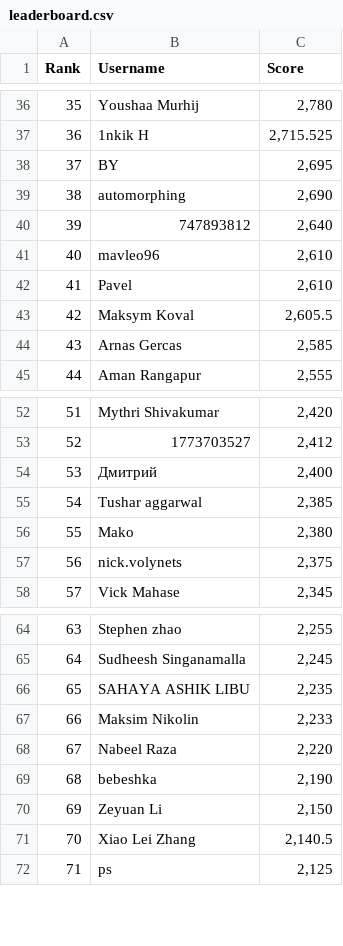
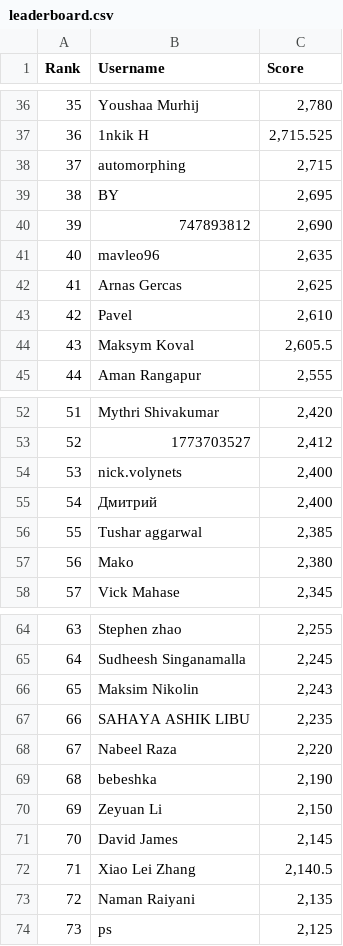
Before and after one commit to silvermete0r/deepml-top, a CSV file: leaderboard.csv, drawn as a sheet; only a part is shown, gaps mark what is left out; removed rows and columns are numbered as before the commit, all else as after; the diff covers the shown part only; the diff names each change by its address in the sheet, - before the commit and + after, or states it on an @@ line.

```diff
--- a/leaderboard.csv
+++ b/leaderboard.csv
+row 38: 37 | automorphing | 2,715
@@ column A (Rank) renumbered between rows 39 and 98 @@
-row 39: 38 | automorphing | 2,690
-C40 (Score): 2,640
+C40 (Score): 2,690
-C41 (Score): 2,610
+C41 (Score): 2,635
+row 42: 41 | Arnas Gercas | 2,625
-row 44: 43 | Arnas Gercas | 2,585
+row 54: 53 | nick.volynets | 2,400
-row 57: 56 | nick.volynets | 2,375
+row 66: 65 | Maksim Nikolin | 2,243
-row 67: 66 | Maksim Nikolin | 2,233
+row 71: 70 | David James | 2,145
+row 73: 72 | Naman Raiyani | 2,135
```
Also changed, not shown: 2 added rows and 4 removed rows elsewhere in this file, 2 other files.
